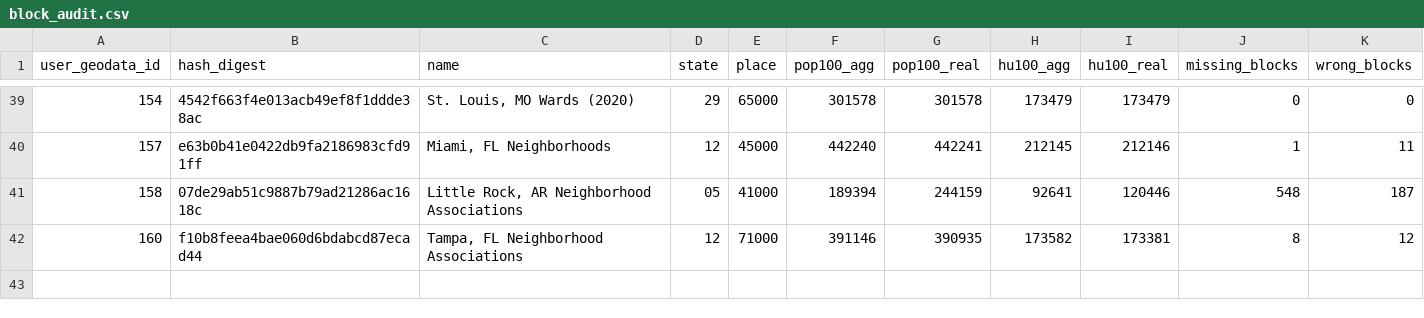
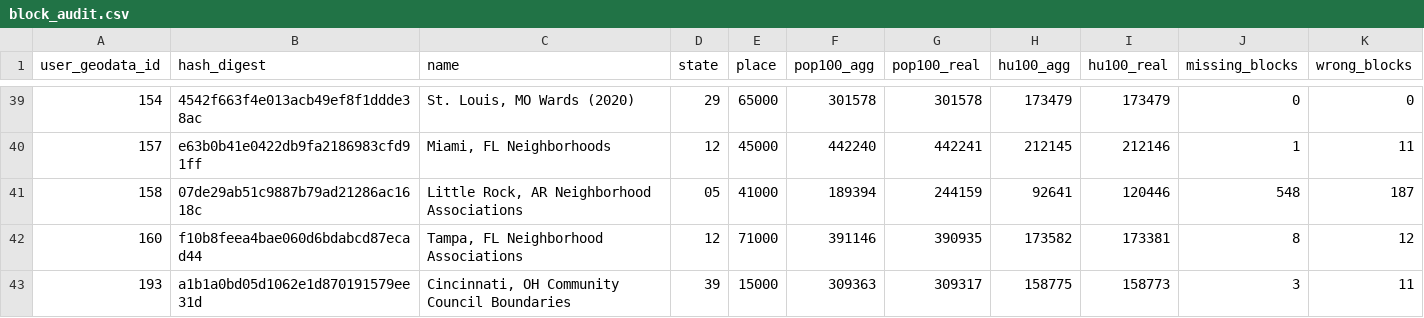
Before and after one commit to censusreporter/census-api, a CSV file: census_extractomatic/aggregation/block_audit/block_audit.csv, drawn as a sheet; only a part is shown, gaps mark what is left out.

Commit message:
update with small changes after most recent 2020 block aggregation run

```diff
--- a/census_extractomatic/aggregation/block_audit/block_audit.csv
+++ b/census_extractomatic/aggregation/block_audit/block_audit.csv
@@ -42 +42,2 @@ user_geodata_id,hash_digest,name,state,place,pop100_agg,pop100_real,hu100_agg,hu
 160,f10b8feea4bae060d6bdabcd87ecad44,"Tampa, FL Neighborhood Associations",12,71000,391146,390935,173582,173381,8,12
+193,a1b1a0bd05d1062e1d870191579ee31d,"Cincinnati, OH Community Council Boundaries",39,15000,309363,309317,158775,158773,3,11
```
Also changed, not shown: census_extractomatic/aggregation/audit_guide.csv, 3 other files.
